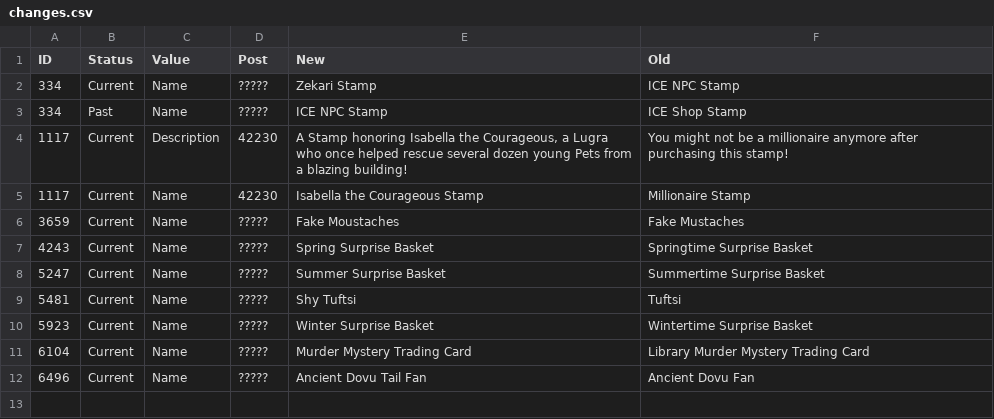
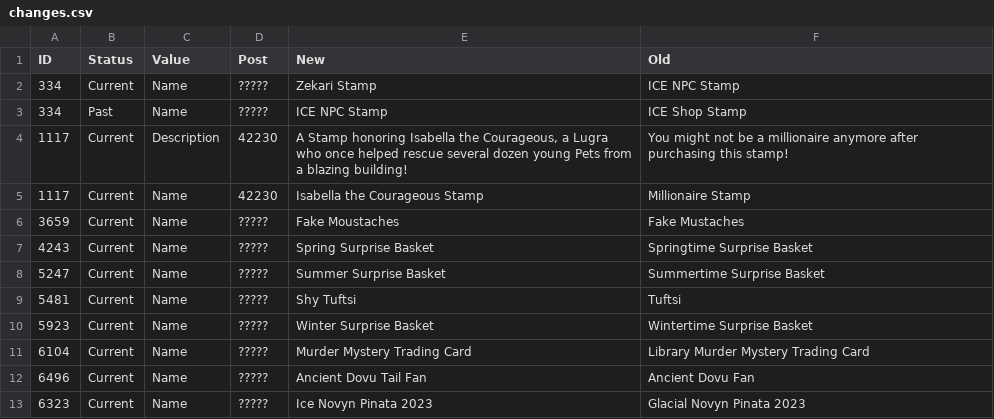
Before and after one commit to b-schlegelii/IPD, a CSV file: items/changes.csv, drawn as a sheet; the diff names each change by its address in the sheet, - before the commit and + after, or states it on an @@ line.

Commit message:
Update changes.csv

```diff
--- a/items/changes.csv
+++ b/items/changes.csv
+row 13: 6323 | Current | Name | ????? | Ice Novyn Pinata 2023 | Glacial Novyn Pinata 2023
```
